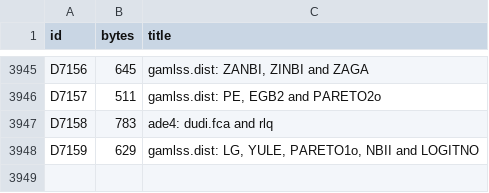
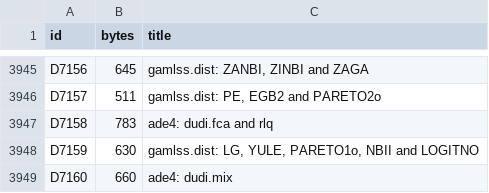
Before and after one commit to nebosa-company/neper, a TSV file: docs/digest/decisions.tsv, drawn as a sheet; only a part is shown, gaps mark what is left out.

```diff
--- a/docs/digest/decisions.tsv
+++ b/docs/digest/decisions.tsv
@@ -3947,2 +3947,3 @@ D7157	511	gamlss.dist: PE, EGB2 and PARETO2o
 D7158	783	ade4: dudi.fca and rlq
-D7159	629	gamlss.dist: LG, YULE, PARETO1o, NBII and LOGITNO
+D7159	630	gamlss.dist: LG, YULE, PARETO1o, NBII and LOGITNO
+D7160	660	ade4: dudi.mix
```
Also changed, not shown: docs/digest/queue.tsv, 7 other files.
